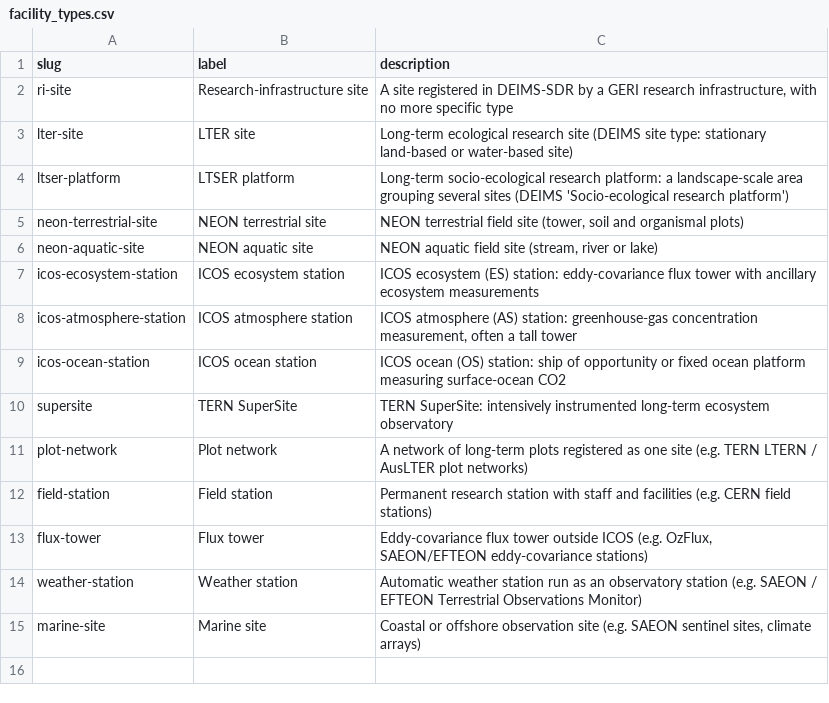
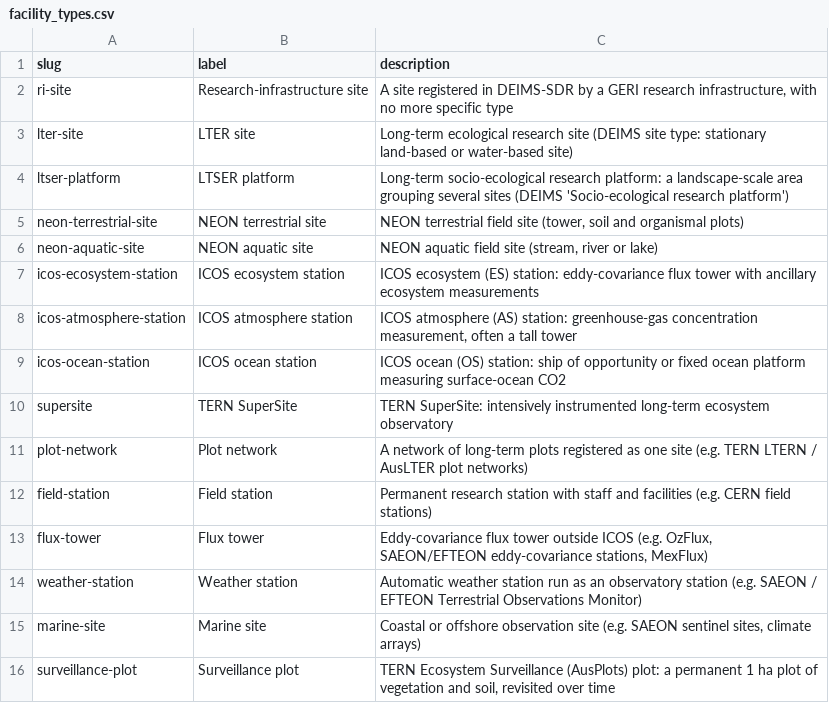
Before and after one commit to tyson-swetnam/geri-kmap, a CSV file: public/vocab/facility_types.csv, drawn as a sheet.

```diff
--- a/public/vocab/facility_types.csv
+++ b/public/vocab/facility_types.csv
@@ -12,4 +12,5 @@ plot-network,Plot network,"A network of long-term plots registered as one site (
 field-station,Field station,"Permanent research station with staff and facilities (e.g. CERN field stations)"
-flux-tower,Flux tower,"Eddy-covariance flux tower outside ICOS (e.g. OzFlux, SAEON/EFTEON eddy-covariance stations)"
+flux-tower,Flux tower,"Eddy-covariance flux tower outside ICOS (e.g. OzFlux, SAEON/EFTEON eddy-covariance stations, MexFlux)"
 weather-station,Weather station,"Automatic weather station run as an observatory station (e.g. SAEON / EFTEON Terrestrial Observations Monitor)"
 marine-site,Marine site,"Coastal or offshore observation site (e.g. SAEON sentinel sites, climate arrays)"
+surveillance-plot,Surveillance plot,"TERN Ecosystem Surveillance (AusPlots) plot: a permanent 1 ha plot of vegetation and soil, revisited over time"
```
Also changed, not shown: data/seed/endpoint_checks.csv, public/vocab/networks.csv, 53 other files.
